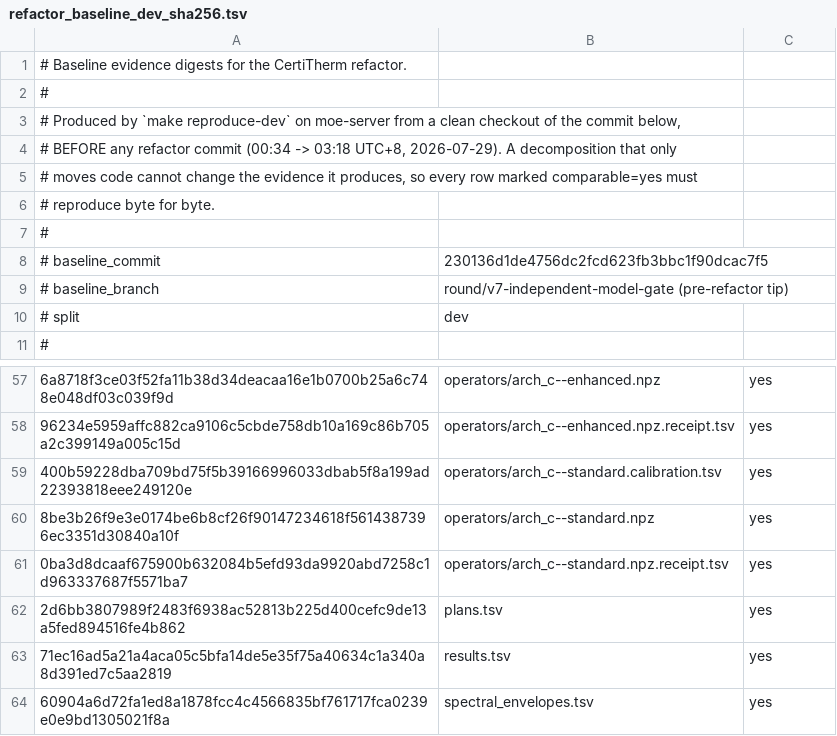
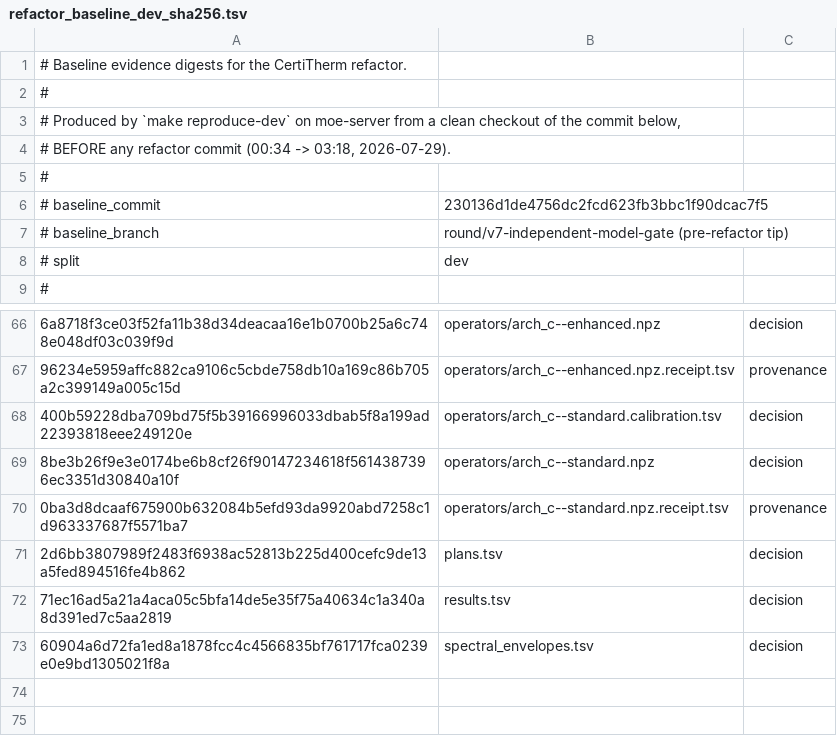
Before and after one commit to HaoningJiang-space/ThermoDSE-CertiTherm, a TSV file: experiments/refactor_baseline_dev_sha256.tsv, drawn as a sheet; only a part is shown, gaps mark what is left out; removed rows and columns are numbered as before the commit, all else as after; the diff covers the shown part only; the diff names each change by its address in the sheet, - before the commit and + after, or states it on an @@ line.

Commit message:
Split the refactor gate into decision and provenance, and drop a dead counter
Peer review found that a whole-tree bit-identical gate cannot hold, and it is
right. _capture_cache_signature and _operator_cache_signature hash a FIXED file
list -- ("CertiTherm/experiments.py", "requirements.lock") -- so extracting code
out of experiments.py must update that list, or cache invalidation silently stops
covering the moved logic. Updating it changes every cache receipt. Sixteen of the
46 evidence files are receipts of that kind or carry the run's git sha, host and
timestamps; the remaining thirty are the numbers and verdicts, and those are the
real gate.

Also removes bound_cut_count from synthesize_minimum_observation: assigned in
three places, declared nonlocal, read in none.

```diff
--- a/experiments/refactor_baseline_dev_sha256.tsv
+++ b/experiments/refactor_baseline_dev_sha256.tsv
-A4: …(00:34 -> 03:18 UTC+8, 2026-07-29). A decomposition that only
+A4: …(00:34 -> 03:18, 2026-07-29).
-row 5: # moves code cannot change the evidence it produces, so every row marked comparable=yes must
-row 6: # reproduce byte for byte.
-C66: yes
+C66: decision
-C67: yes
+C67: provenance
-C68:C69: yes
+C68:C69: decision
-C70: yes
+C70: provenance
-C71:C73: yes
+C71:C73: decision
```
Also changed, not shown: 14 added rows, 3 removed rows and 41 edited cells elsewhere in this file, 1 other file.
